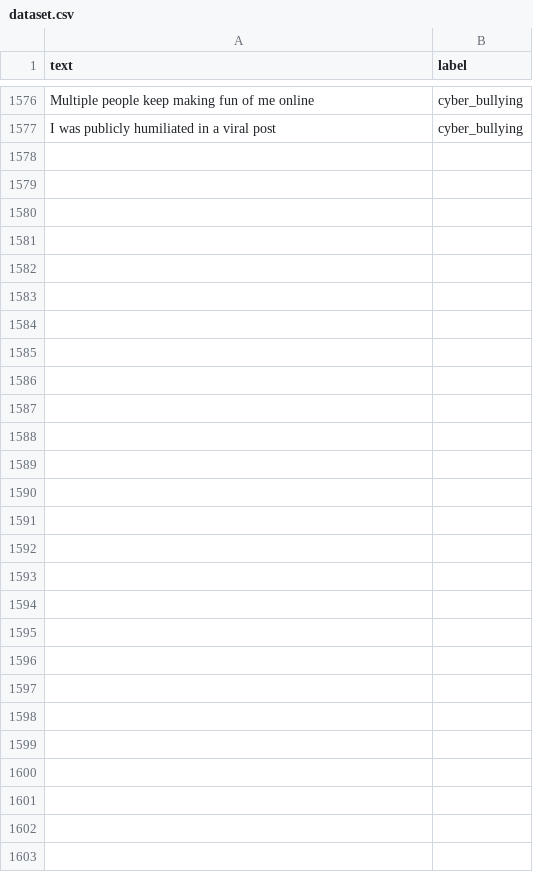
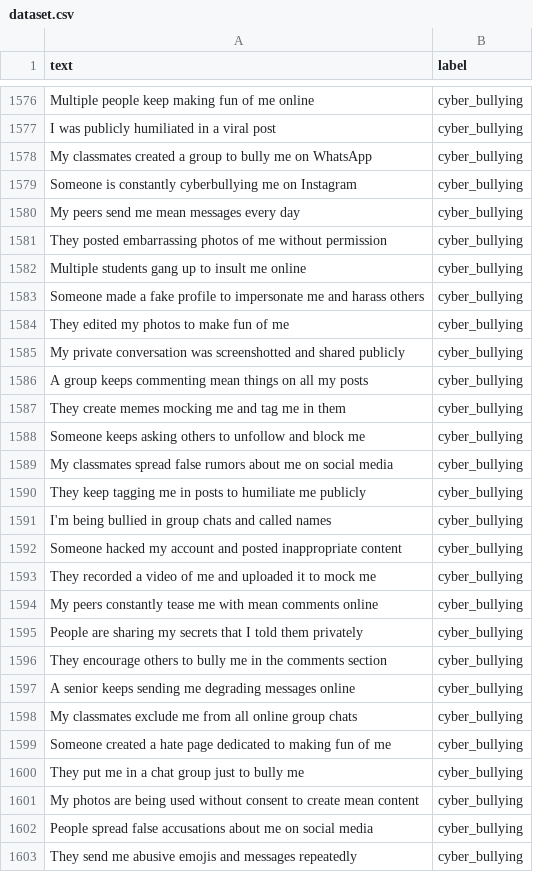
Before and after one commit to alfredjosepht/legal-support-chatbot, a CSV file: data/dataset.csv, drawn as a sheet; only a part is shown, gaps mark what is left out; the diff names each change by its address in the sheet, - before the commit and + after, or states it on an @@ line.

```diff
--- a/data/dataset.csv
+++ b/data/dataset.csv
+row 1578: My classmates created a group to bully me on WhatsApp | cyber_bullying
+row 1579: Someone is constantly cyberbullying me on Instagram | cyber_bullying
+row 1580: My peers send me mean messages every day | cyber_bullying
+row 1581: They posted embarrassing photos of me without permission | cyber_bullying
+row 1582: Multiple students gang up to insult me online | cyber_bullying
+row 1583: Someone made a fake profile to impersonate me and harass others | cyber_bullying
+row 1584: They edited my photos to make fun of me | cyber_bullying
+row 1585: My private conversation was screenshotted and shared publicly | cyber_bullying
+row 1586: A group keeps commenting mean things on all my posts | cyber_bullying
+row 1587: They create memes mocking me and tag me in them | cyber_bullying
+row 1588: Someone keeps asking others to unfollow and block me | cyber_bullying
+row 1589: My classmates spread false rumors about me on social media | cyber_bullying
+row 1590: They keep tagging me in posts to humiliate me publicly | cyber_bullying
+row 1591: I'm being bullied in group chats and called names | cyber_bullying
+row 1592: Someone hacked my account and posted inappropriate content | cyber_bullying
+row 1593: They recorded a video of me and uploaded it to mock me | cyber_bullying
+row 1594: My peers constantly tease me with mean comments online | cyber_bullying
+row 1595: People are sharing my secrets that I told them privately | cyber_bullying
+row 1596: They encourage others to bully me in the comments section | cyber_bullying
+row 1597: A senior keeps sending me degrading messages online | cyber_bullying
+row 1598: My classmates exclude me from all online group chats | cyber_bullying
+row 1599: Someone created a hate page dedicated to making fun of me | cyber_bullying
+row 1600: They put me in a chat group just to bully me | cyber_bullying
+row 1601: My photos are being used without consent to create mean content | cyber_bullying
+row 1602: People spread false accusations about me on social media | cyber_bullying
+row 1603: They send me abusive emojis and messages repeatedly | cyber_bullying
```
Also changed, not shown: 7 other files.
